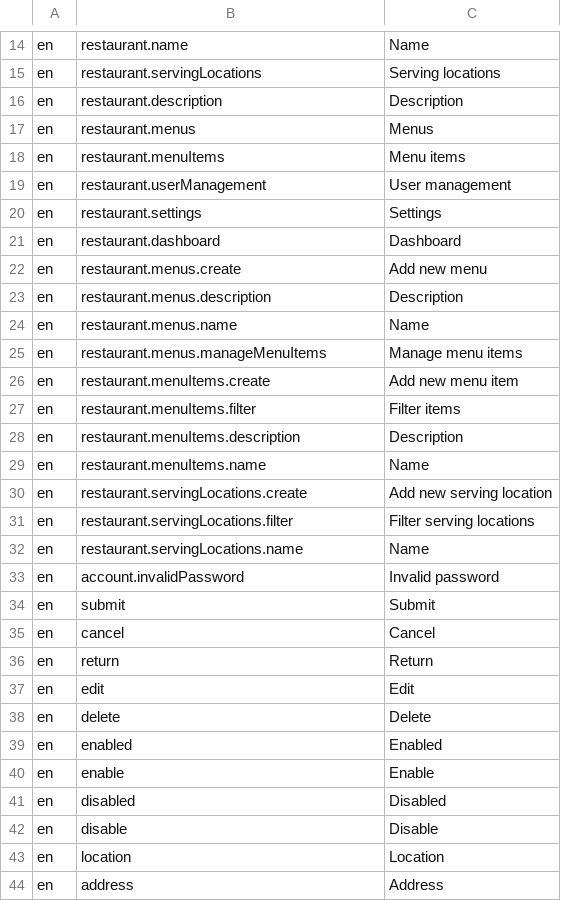
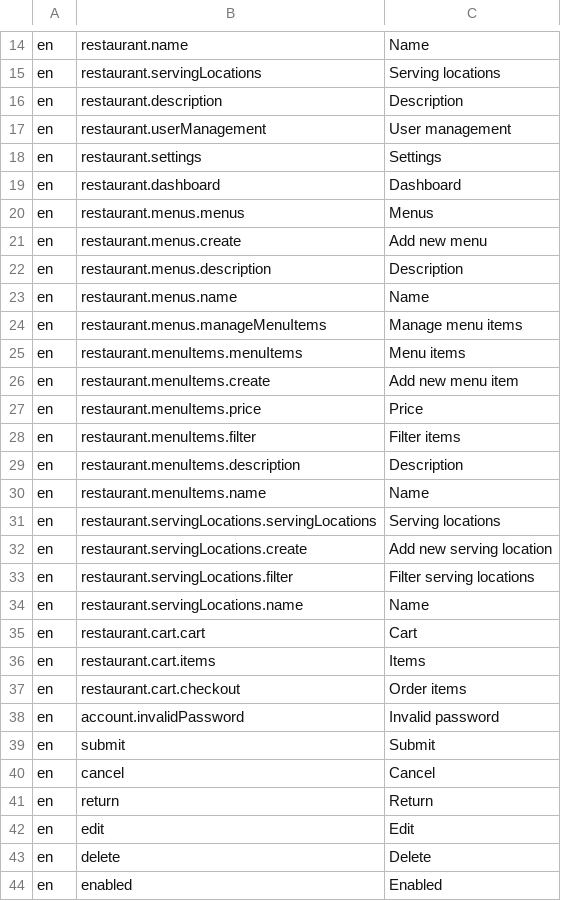
Before and after one commit to tohalla/walless-backend, a CSV file: seeds/translation/en.csv, drawn as a sheet; only a part is shown, gaps mark what is left out; the shorter side is filled out with more unchanged rows.

Commit message:
add currency seed
add translations

update replacec koa-better-body with koa-body

```diff
--- a/seeds/translation/en.csv
+++ b/seeds/translation/en.csv
@@ -16,4 +16,2 @@ en;restaurant.servingLocations;Serving locations
 en;restaurant.description;Description
-en;restaurant.menus;Menus
-en;restaurant.menuItems;Menu items
 en;restaurant.userManagement;User management
@@ -21,2 +19,3 @@ en;restaurant.settings;Settings
 en;restaurant.dashboard;Dashboard
+en;restaurant.menus.menus;Menus
 en;restaurant.menus.create;Add new menu
@@ -25,3 +24,5 @@ en;restaurant.menus.name;Name
 en;restaurant.menus.manageMenuItems;Manage menu items
+en;restaurant.menuItems.menuItems;Menu items
 en;restaurant.menuItems.create;Add new menu item
+en;restaurant.menuItems.price;Price
 en;restaurant.menuItems.filter;Filter items
@@ -29,2 +30,3 @@ en;restaurant.menuItems.description;Description
 en;restaurant.menuItems.name;Name
+en;restaurant.servingLocations.servingLocations;Serving locations
 en;restaurant.servingLocations.create;Add new serving location
@@ -32,2 +34,5 @@ en;restaurant.servingLocations.filter;Filter serving locations
 en;restaurant.servingLocations.name;Name
+en;restaurant.cart.cart;Cart
+en;restaurant.cart.items;Items
+en;restaurant.cart.checkout;Order items
 en;account.invalidPassword;Invalid password
```
Also changed, not shown: 8 other files.
